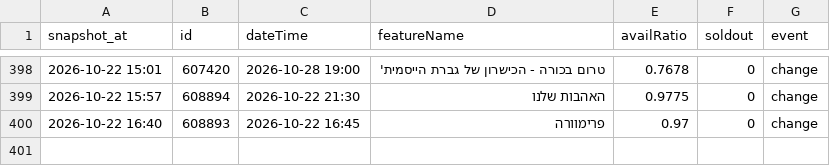
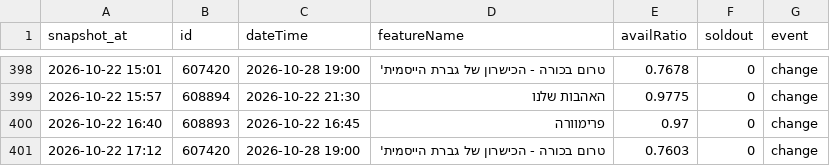
Before and after one commit to guy-go-ld/lev-smadar-tracker, a CSV file: data/changes/2026-10.csv, drawn as a sheet; only a part is shown, gaps mark what is left out; the diff names each change by its address in the sheet, - before the commit and + after, or states it on an @@ line.

Commit message:
snapshot 2026-10-22 17:12

```diff
--- a/data/changes/2026-10.csv
+++ b/data/changes/2026-10.csv
+row 401: 2026-10-22 17:12 | 607420 | 2026-10-28 19:00 | טרום בכורה - הכישרון של גברת הייסמית' | 0.7603 | 0 | change
```
Also changed, not shown: data/attendance.csv, data/presentations.csv, 5 other files.
